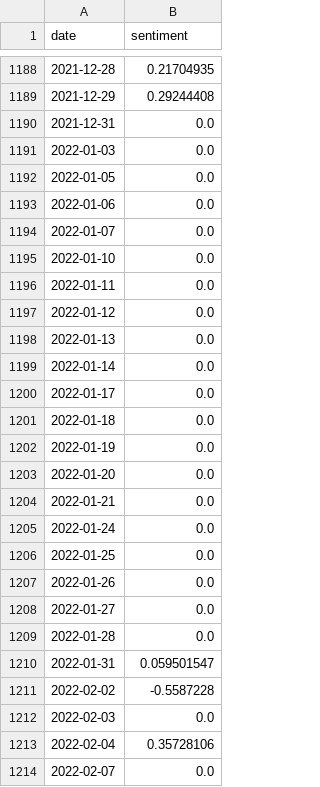
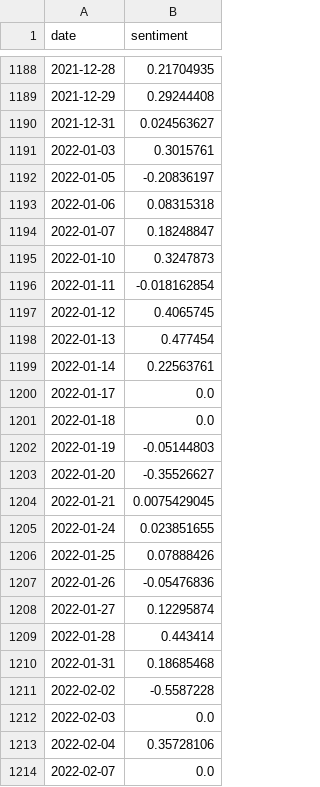
Before and after one commit to seansom/stock-direction-forecasting, a CSV file: sentiment data/ALI/monthly_updated_scores.csv, drawn as a sheet; only a part is shown, gaps mark what is left out.

```diff
--- a/sentiment data/ALI/monthly_updated_scores.csv
+++ b/sentiment data/ALI/monthly_updated_scores.csv
@@ -1189,23 +1189,23 @@ date,sentiment
 2021-12-29,0.29244408
-2021-12-31,0.0
-2022-01-03,0.0
-2022-01-05,0.0
-2022-01-06,0.0
-2022-01-07,0.0
-2022-01-10,0.0
-2022-01-11,0.0
-2022-01-12,0.0
-2022-01-13,0.0
-2022-01-14,0.0
+2021-12-31,0.024563627
+2022-01-03,0.3015761
+2022-01-05,-0.20836197
+2022-01-06,0.08315318
+2022-01-07,0.18248847
+2022-01-10,0.3247873
+2022-01-11,-0.018162854
+2022-01-12,0.4065745
+2022-01-13,0.477454
+2022-01-14,0.22563761
 2022-01-17,0.0
 2022-01-18,0.0
-2022-01-19,0.0
-2022-01-20,0.0
-2022-01-21,0.0
-2022-01-24,0.0
-2022-01-25,0.0
-2022-01-26,0.0
-2022-01-27,0.0
-2022-01-28,0.0
-2022-01-31,0.059501547
+2022-01-19,-0.05144803
+2022-01-20,-0.35526627
+2022-01-21,0.0075429045
+2022-01-24,0.023851655
+2022-01-25,0.07888426
+2022-01-26,-0.05476836
+2022-01-27,0.12295874
+2022-01-28,0.443414
+2022-01-31,0.18685468
 2022-02-02,-0.5587228
```
Also changed, not shown: sentiment data/AP/monthly_updated_scores.csv, sentiment data/BPI/monthly_updated_scores.csv, 5 other files.
